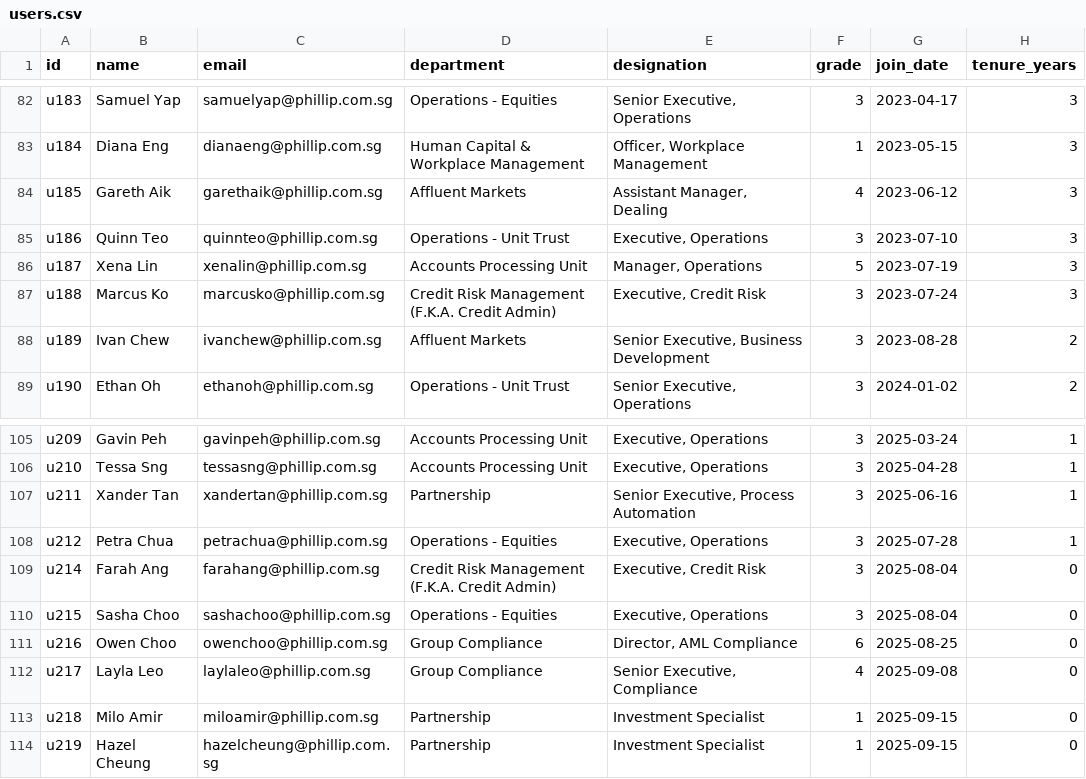
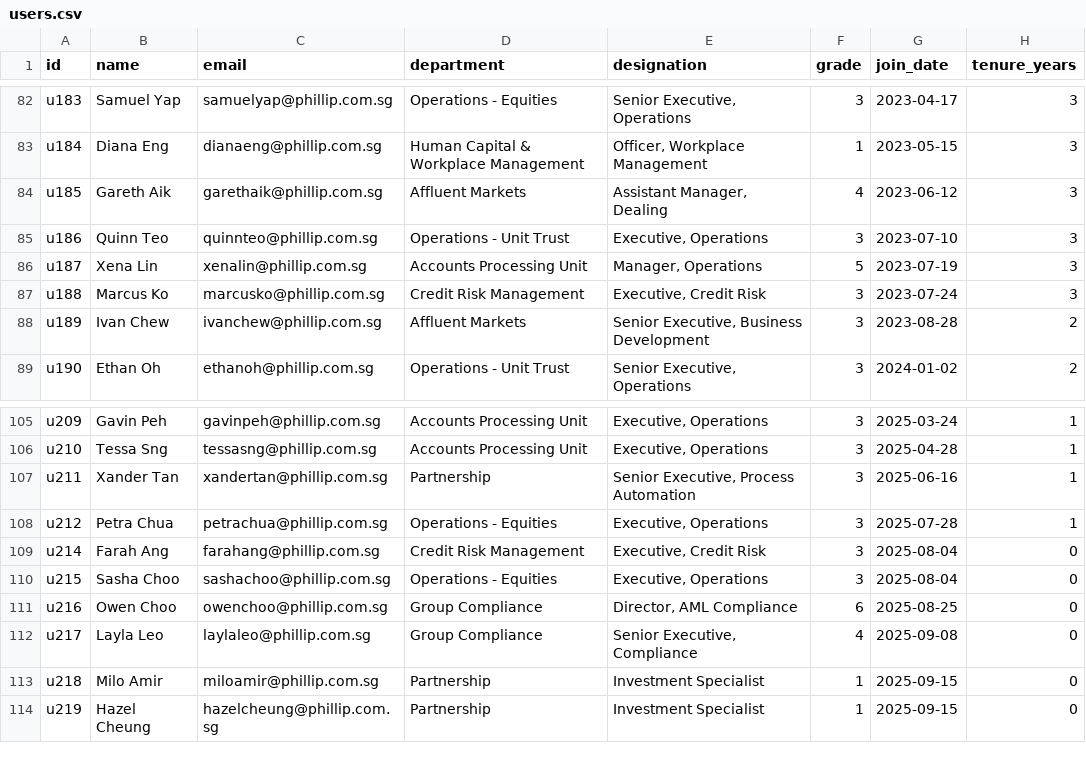
Before and after one commit to Soft-Bows/Work-Buddy--Viewable-, a CSV file: compass-pulse-ai-main-new/datasrc/users.csv, drawn as a sheet; only a part is shown, gaps mark what is left out; the diff covers the shown part only; the diff names each change by its address in the sheet, - before the commit and + after, or states it on an @@ line.

```diff
--- a/compass-pulse-ai-main-new/datasrc/users.csv
+++ b/compass-pulse-ai-main-new/datasrc/users.csv
-D87 (department): Credit Risk Management (F.K.A. Credit Admin)
+D87 (department): Credit Risk Management
-D109 (department): Credit Risk Management (F.K.A. Credit Admin)
+D109 (department): Credit Risk Management
```
Also changed, not shown: 9 edited cells elsewhere in this file, 9 other files.
